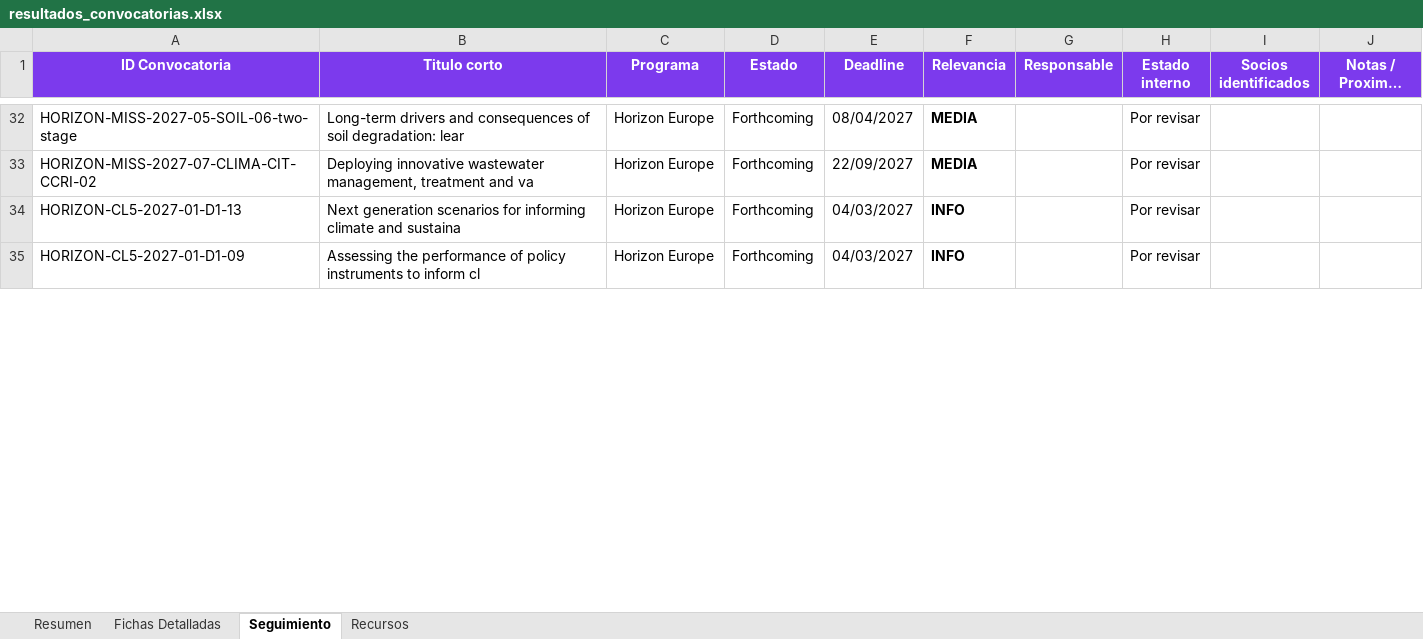
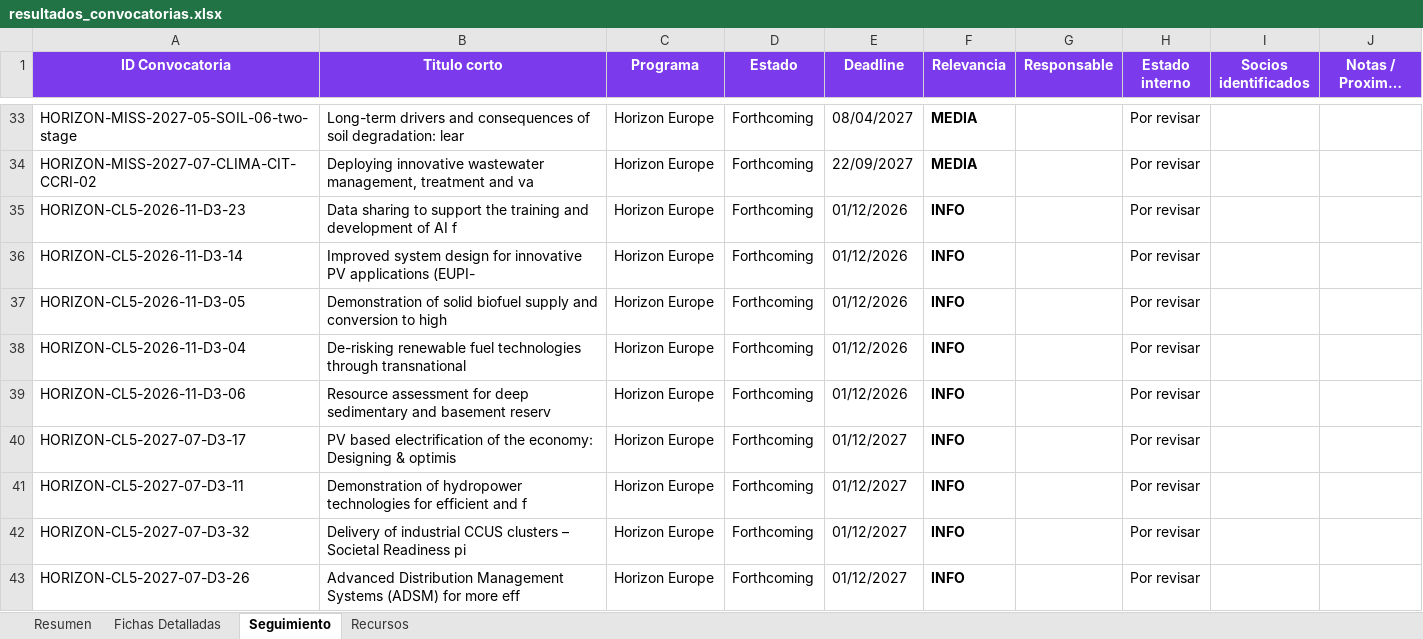
Before and after one commit to haguirre-lab/eu-funding-radar, an Excel workbook: docs/resultados_convocatorias.xlsx, sheet Seguimiento, drawn as a sheet; only a part is shown, gaps mark what is left out; the shorter side is filled out with more unchanged rows; long unchanged cells end in …; values as stored, in another font and other column widths than the file's, no borders; addresses are those after the commit; the diff covers the shown part only; the diff names each change by its address in the sheet, - before the commit and + after, or states it on an @@ line.

```diff
--- a/docs/resultados_convocatorias.xlsx (sheet Seguimiento)
+++ b/docs/resultados_convocatorias.xlsx (sheet Seguimiento)
+row 35: HORIZON-CL5-2026-11-D3-23 | Data sharing to support the training and development of AI f | Horizon Europe | Forthcoming | 01/12/2026 | INFO |  | Por revisar
+row 36: HORIZON-CL5-2026-11-D3-14 | Improved system design for innovative PV applications (EUPI- | Horizon Europe | Forthcoming | 01/12/2026 | INFO |  | Por revisar
+row 37: HORIZON-CL5-2026-11-D3-05 | Demonstration of solid biofuel supply and conversion to high | Horizon Europe | Forthcoming | 01/12/2026 | INFO |  | Por revisar
+row 38: HORIZON-CL5-2026-11-D3-04 | De-risking renewable fuel technologies through transnational | Horizon Europe | Forthcoming | 01/12/2026 | INFO |  | Por revisar
+row 39: HORIZON-CL5-2026-11-D3-06 | Resource assessment for deep sedimentary and basement reserv | Horizon Europe | Forthcoming | 01/12/2026 | INFO |  | Por revisar
+row 40: HORIZON-CL5-2027-07-D3-17 | PV based electrification of the economy: Designing & optimis | Horizon Europe | Forthcoming | 01/12/2027 | INFO |  | Por revisar
-A41 (ID Convocatoria): HORIZON-CL5-2027-01-D1-13
+A41 (ID Convocatoria): HORIZON-CL5-2027-07-D3-11
-B41 (Titulo corto): Next generation scenarios for informing climate and sustaina
+B41 (Titulo corto): Demonstration of hydropower technologies for efficient and f
-E41 (Deadline): 04/03/2027
+E41 (Deadline): 01/12/2027
+row 42: HORIZON-CL5-2027-07-D3-32 | Delivery of industrial CCUS clusters – Societal Readiness pi | Horizon Europe | Forthcoming | 01/12/2027 | INFO |  | Por revisar
+row 43: HORIZON-CL5-2027-07-D3-26 | Advanced Distribution Management Systems (ADSM) for more eff | Horizon Europe | Forthcoming | 01/12/2027 | INFO |  | Por revisar
```
Also changed, not shown: 17 added rows, 14 removed rows, 3 moved rows and 36 edited cells elsewhere in this sheet, sheet Fichas Detalladas, sheet Resumen, 3 other files.
